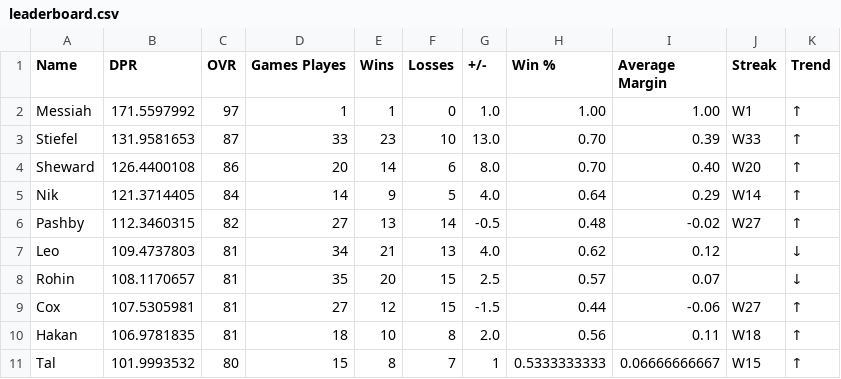
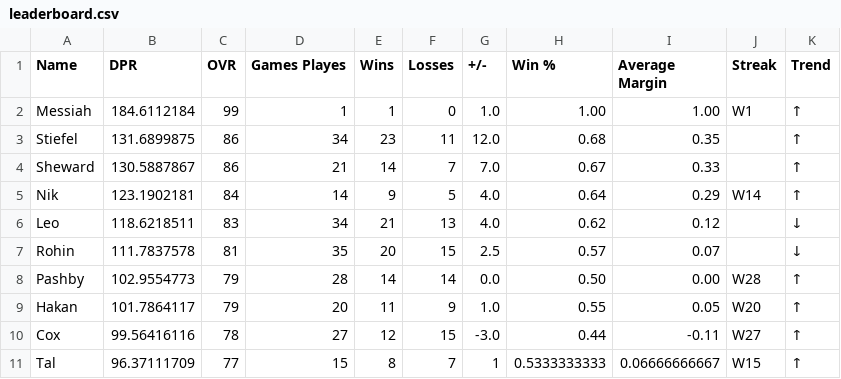
Before and after one commit to adamstiefel06/dpong-leaderboard, a CSV file: leaderboard.csv, drawn as a sheet; only a part is shown; the diff covers the shown part only.

```diff
--- a/leaderboard.csv
+++ b/leaderboard.csv
@@ -1,11 +1,11 @@
 Name,DPR,OVR,Games Playes,Wins,Losses,+/-,Win %,Average Margin,Streak,Trend
-Messiah,171.5597992,97,1,1,0,1.0,1.00,1.00,W1,↑
-Stiefel,131.9581653,87,33,23,10,13.0,0.70,0.39,W33,↑
-Sheward,126.4400108,86,20,14,6,8.0,0.70,0.40,W20,↑
-Nik,121.3714405,84,14,9,5,4.0,0.64,0.29,W14,↑
-Pashby,112.3460315,82,27,13,14,-0.5,0.48,-0.02,W27,↑
-Leo,109.4737803,81,34,21,13,4.0,0.62,0.12,,↓
-Rohin,108.1170657,81,35,20,15,2.5,0.57,0.07,,↓
-Cox,107.5305981,81,27,12,15,-1.5,0.44,-0.06,W27,↑
-Hakan,106.9781835,81,18,10,8,2.0,0.56,0.11,W18,↑
-Tal,101.9993532,80,15,8,7,1,0.5333333333,0.06666666667,W15,↑
+Messiah,184.6112184,99,1,1,0,1.0,1.00,1.00,W1,↑
+Stiefel,131.6899875,86,34,23,11,12.0,0.68,0.35,,↑
+Sheward,130.5887867,86,21,14,7,7.0,0.67,0.33,,↑
+Nik,123.1902181,84,14,9,5,4.0,0.64,0.29,W14,↑
+Leo,118.6218511,83,34,21,13,4.0,0.62,0.12,,↓
+Rohin,111.7837578,81,35,20,15,2.5,0.57,0.07,,↓
+Pashby,102.9554773,79,28,14,14,0.0,0.50,0.00,W28,↑
+Hakan,101.7864117,79,20,11,9,1.0,0.55,0.05,W20,↑
+Cox,99.56416116,78,27,12,15,-3.0,0.44,-0.11,W27,↑
+Tal,96.37111709,77,15,8,7,1,0.5333333333,0.06666666667,W15,↑
```
Also changed, not shown: 4 added rows, 4 removed rows and 25 edited cells elsewhere in this file.
